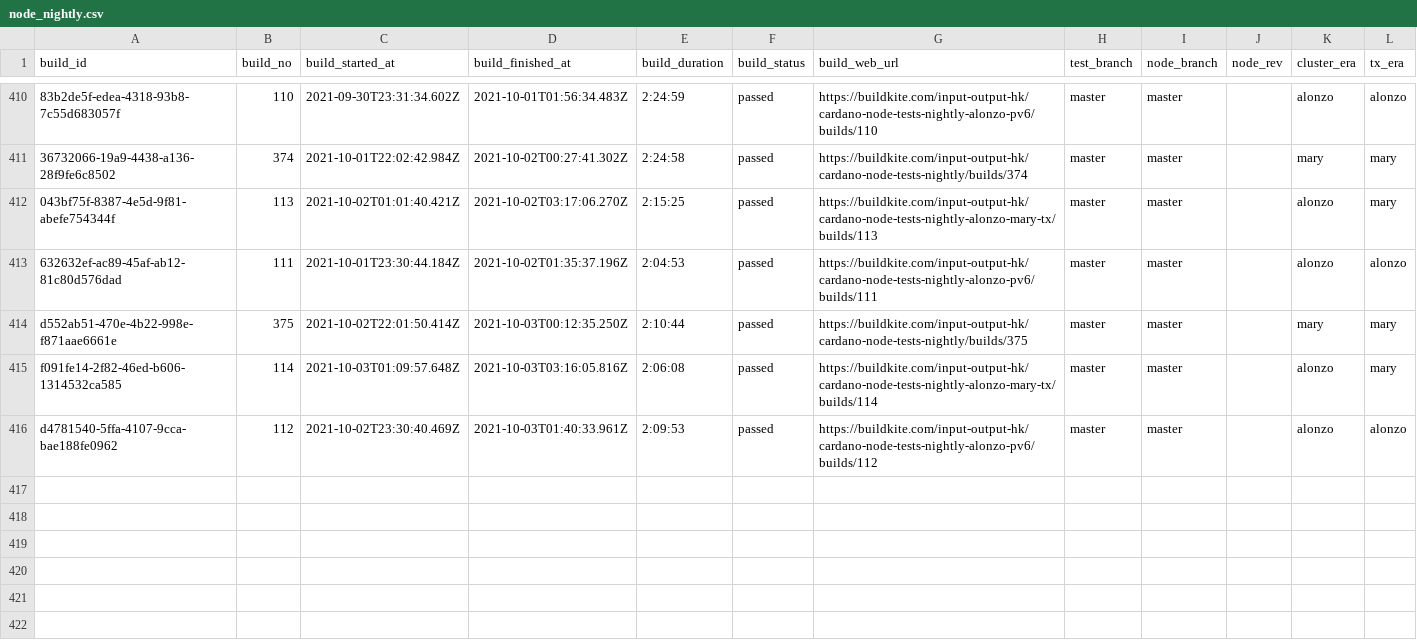
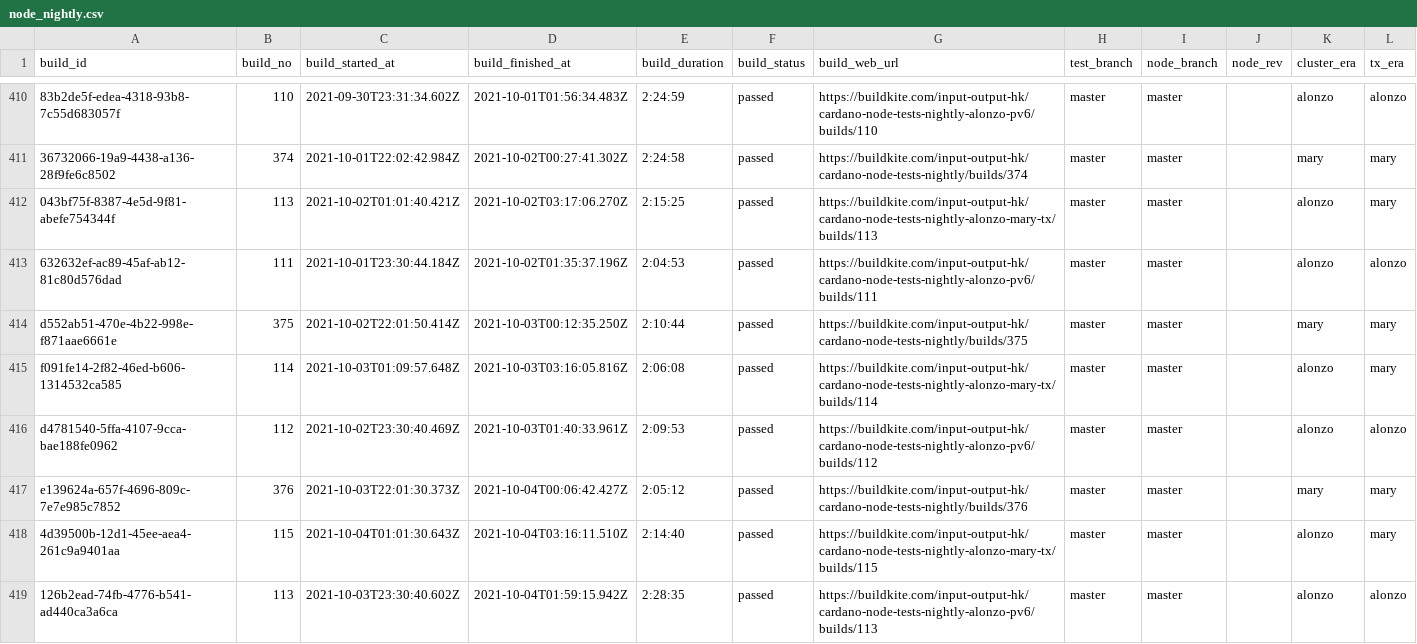
Before and after one commit to saratomaz/cardano-node-tests, a CSV file: sync_tests/csv_files/node_nightly.csv, drawn as a sheet; only a part is shown, gaps mark what is left out; the diff names each change by its address in the sheet, - before the commit and + after, or states it on an @@ line.

```diff
--- a/sync_tests/csv_files/node_nightly.csv
+++ b/sync_tests/csv_files/node_nightly.csv
+row 417: e139624a-657f-4696-809c-7e7e985c7852 | 376 | 2021-10-03T22:01:30.373Z | 2021-10-04T00:06:42.427Z | 2:05:12 | passed | https://buildkite.com/input-output-hk/cardano-node-tests-nightly/builds/376 | master | master |  | mary | mary
+row 418: 4d39500b-12d1-45ee-aea4-261c9a9401aa | 115 | 2021-10-04T01:01:30.643Z | 2021-10-04T03:16:11.510Z | 2:14:40 | passed | https://buildkite.com/input-output-hk/cardano-node-tests-nightly-alonzo-mary-tx/builds/115 | master | master |  | alonzo | mary
+row 419: 126b2ead-74fb-4776-b541-ad440ca3a6ca | 113 | 2021-10-03T23:30:40.602Z | 2021-10-04T01:59:15.942Z | 2:28:35 | passed | https://buildkite.com/input-output-hk/cardano-node-tests-nightly-alonzo-pv6/builds/113 | master | master |  | alonzo | alonzo
```
Also changed, not shown: sync_tests/csv_files/dbsync_nightly.csv, 1 other file.
